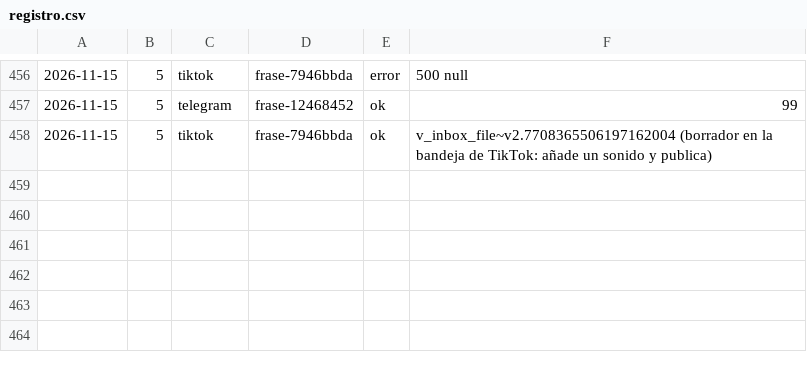
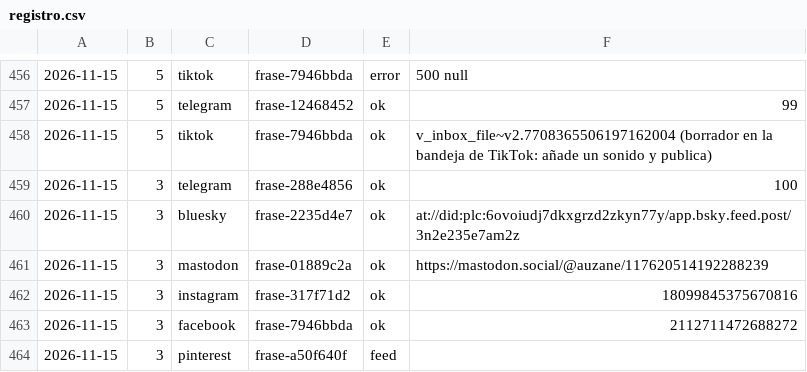
Before and after one commit to aurzane08-coder/aurzane-biblioteca-tareas, a CSV file: marketing/registro.csv, drawn as a sheet; only a part is shown, gaps mark what is left out; the diff names each change by its address in the sheet, - before the commit and + after, or states it on an @@ line.

Commit message:
marketing: planificar 2026-11-15

```diff
--- a/marketing/registro.csv
+++ b/marketing/registro.csv
+row 459: 2026-11-15 | 3 | telegram | frase-288e4856 | ok | 100
+row 460: 2026-11-15 | 3 | bluesky | frase-2235d4e7 | ok | at://did:plc:6ovoiudj7dkxgrzd2zkyn77y/app.bsky.feed.post/3n2e235e7am2z
+row 461: 2026-11-15 | 3 | mastodon | frase-01889c2a | ok | https://mastodon.social/@auzane/117620514192288239
+row 462: 2026-11-15 | 3 | instagram | frase-317f71d2 | ok | 18099845375670816
+row 463: 2026-11-15 | 3 | facebook | frase-7946bbda | ok | 2112711472688272
+row 464: 2026-11-15 | 3 | pinterest | frase-a50f640f | feed
```
Also changed, not shown: marketing/clics.csv, 3 other files.
